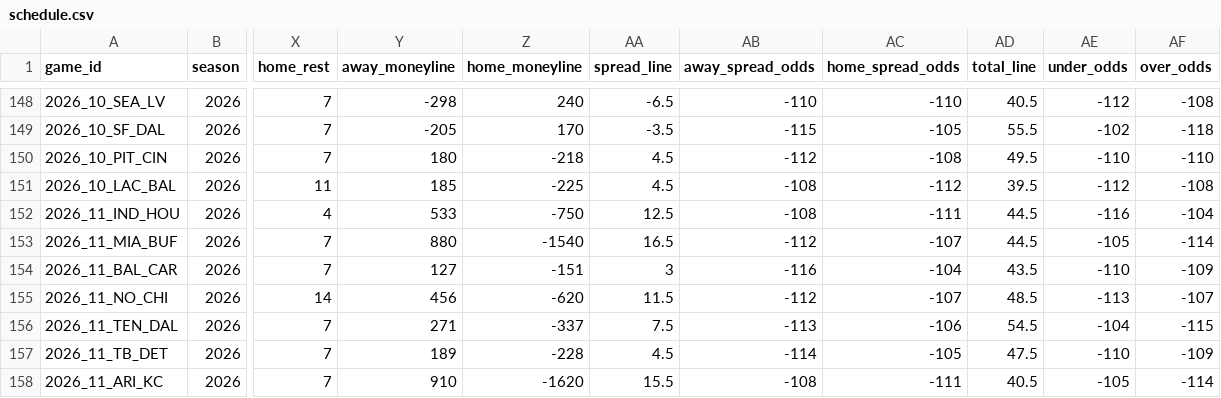
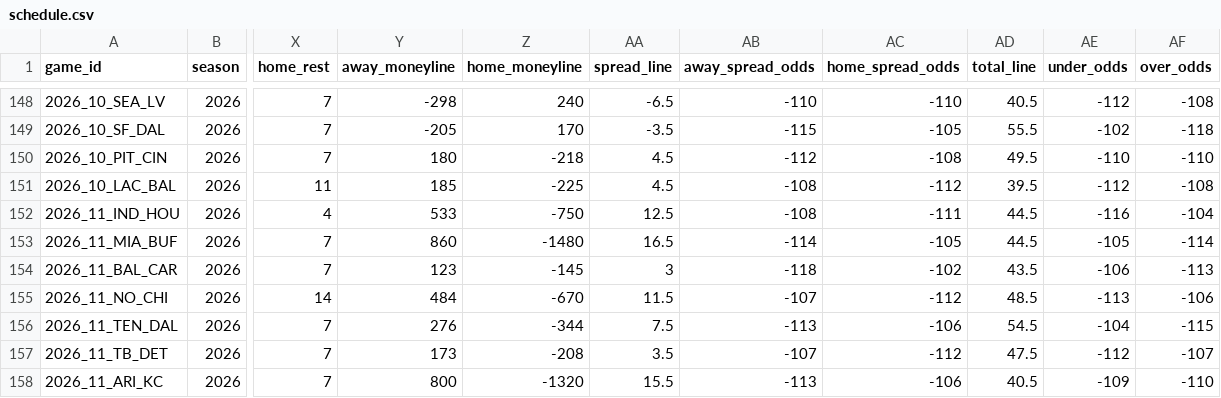
Before and after one commit to zcathey/MLB-totals, a CSV file: nfl/data/schedule.csv, drawn as a sheet; only a part is shown, gaps mark what is left out; the diff covers the shown part only; the diff names each change by its address in the sheet, - before the commit and + after, or states it on an @@ line.

```diff
--- a/nfl/data/schedule.csv
+++ b/nfl/data/schedule.csv
-Y153 (away_moneyline): 880
+Y153 (away_moneyline): 860
-Z153 (home_moneyline): -1540
+Z153 (home_moneyline): -1480
-AB153 (away_spread_odds): -112
+AB153 (away_spread_odds): -114
-AC153 (home_spread_odds): -107
+AC153 (home_spread_odds): -105
-Y154 (away_moneyline): 127
+Y154 (away_moneyline): 123
-Z154 (home_moneyline): -151
+Z154 (home_moneyline): -145
-AB154 (away_spread_odds): -116
+AB154 (away_spread_odds): -118
-AC154 (home_spread_odds): -104
+AC154 (home_spread_odds): -102
-AE154 (under_odds): -110
+AE154 (under_odds): -106
-AF154 (over_odds): -109
+AF154 (over_odds): -113
-Y155 (away_moneyline): 456
+Y155 (away_moneyline): 484
-Z155 (home_moneyline): -620
+Z155 (home_moneyline): -670
-AB155 (away_spread_odds): -112
+AB155 (away_spread_odds): -107
-AC155 (home_spread_odds): -107
+AC155 (home_spread_odds): -112
-AF155 (over_odds): -107
+AF155 (over_odds): -106
-Y156 (away_moneyline): 271
+Y156 (away_moneyline): 276
-Z156 (home_moneyline): -337
+Z156 (home_moneyline): -344
-Y157 (away_moneyline): 189
+Y157 (away_moneyline): 173
-Z157 (home_moneyline): -228
+Z157 (home_moneyline): -208
-AA157 (spread_line): 4.5
+AA157 (spread_line): 3.5
-AB157 (away_spread_odds): -114
+AB157 (away_spread_odds): -107
-AC157 (home_spread_odds): -105
+AC157 (home_spread_odds): -112
-AE157 (under_odds): -110
+AE157 (under_odds): -112
-AF157 (over_odds): -109
+AF157 (over_odds): -107
-Y158 (away_moneyline): 910
+Y158 (away_moneyline): 800
-Z158 (home_moneyline): -1620
+Z158 (home_moneyline): -1320
-AB158 (away_spread_odds): -108
+AB158 (away_spread_odds): -113
-AC158 (home_spread_odds): -111
+AC158 (home_spread_odds): -106
-AE158 (under_odds): -105
+AE158 (under_odds): -109
-AF158 (over_odds): -114
+AF158 (over_odds): -110
```
Also changed, not shown: 76 edited cells elsewhere in this file, 3 other files.
